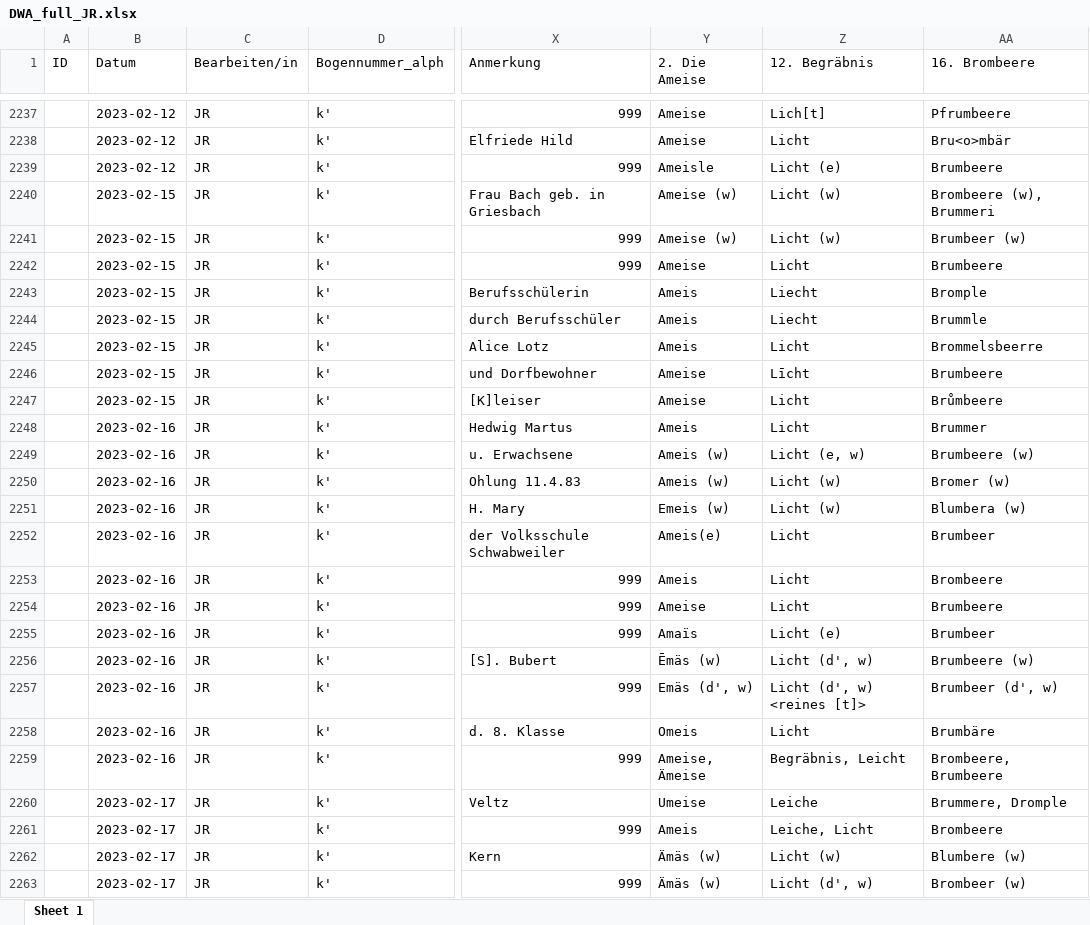
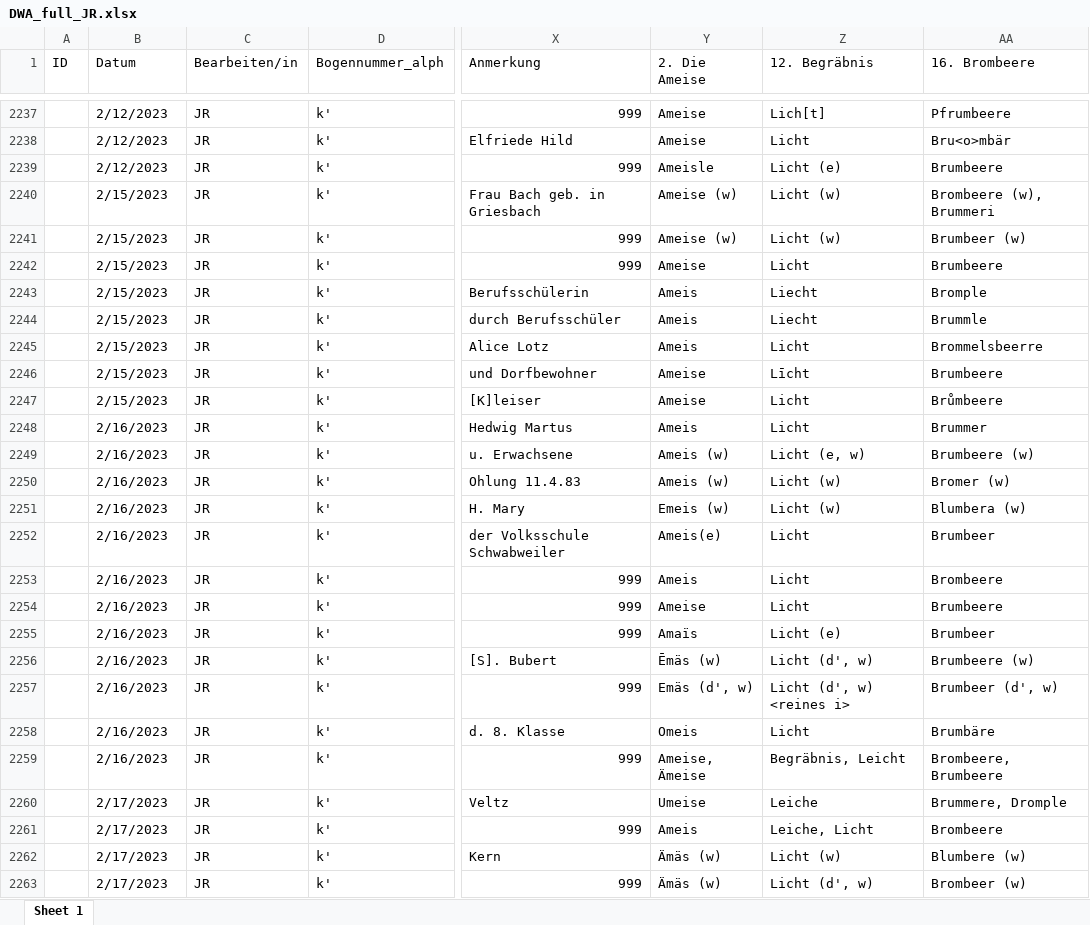
Before and after one commit to SchoenbergA/DWA, an Excel workbook: Data/DWA_full_JR.xlsx, sheet Sheet 1, drawn as a sheet; only a part is shown, gaps mark what is left out; values as stored, in another font and other column widths than the file's, no cell formats; the diff covers the shown part only; the diff names each change by its address in the sheet, - before the commit and + after, or states it on an @@ line.

```diff
--- a/Data/DWA_full_JR.xlsx (sheet Sheet 1)
+++ b/Data/DWA_full_JR.xlsx (sheet Sheet 1)
-B2237:B2239 (Datum): 2023-02-12
+B2237:B2239 (Datum): 2/12/2023
-B2240:B2247 (Datum): 2023-02-15
+B2240:B2247 (Datum): 2/15/2023
-B2248:B2259 (Datum): 2023-02-16
+B2248:B2259 (Datum): 2/16/2023
-Z2257 (12. Begräbnis): Licht (d', w) <reines [t]>
+Z2257 (12. Begräbnis): Licht (d', w) <reines i>
-B2260:B2263 (Datum): 2023-02-17
+B2260:B2263 (Datum): 2/17/2023
```
Also changed, not shown: 441 edited cells elsewhere in this sheet, cell formats.
